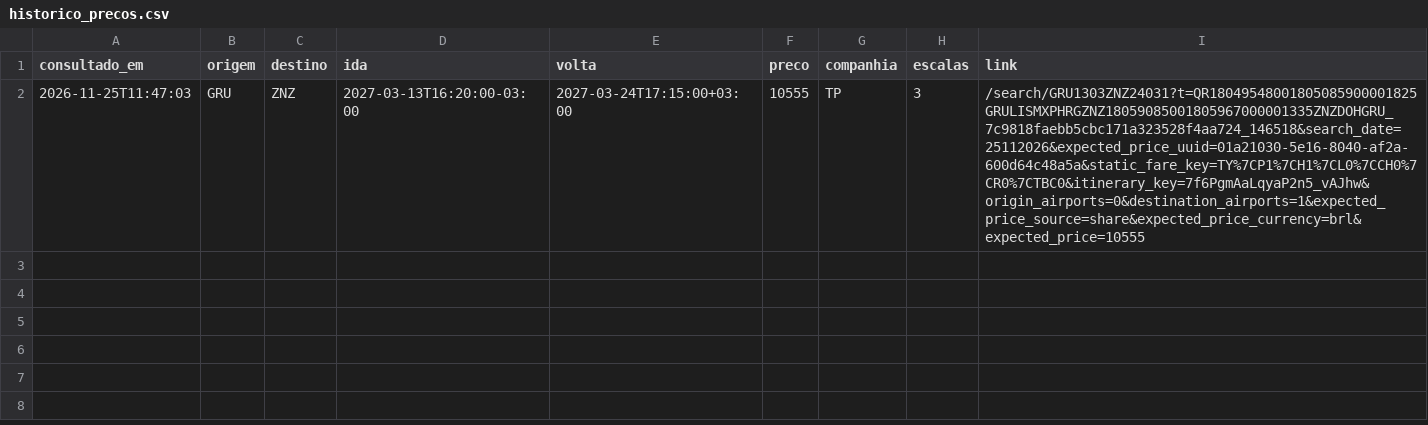
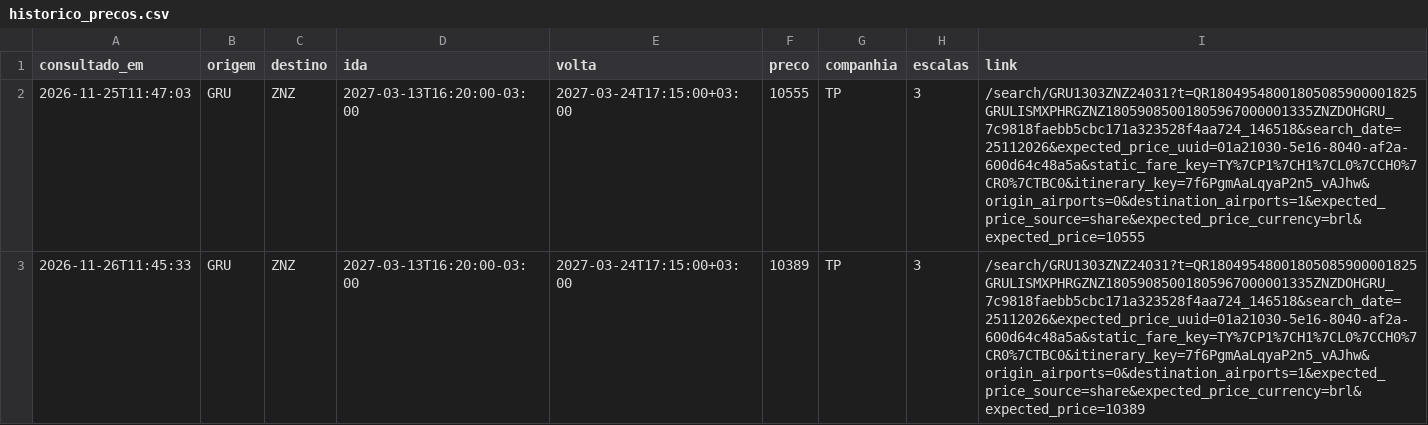
Before and after one commit to m78pvy5yby-cmyk/monitor_passagens, a CSV file: historico_precos.csv, drawn as a sheet.

Commit message:
Atualiza histórico de preços

```diff
--- a/historico_precos.csv
+++ b/historico_precos.csv
@@ -2 +2,2 @@ consultado_em,origem,destino,ida,volta,preco,companhia,escalas,link
 2026-11-25T11:47:03,GRU,ZNZ,2027-03-13T16:20:00-03:00,2027-03-24T17:15:00+03:00,10555,TP,3,/search/GRU1303ZNZ24031?t=QR18049548001805085900001825GRULISMXPHRGZNZ18059085001805967000001335ZNZDOHGRU_7c9818faebb5cbc171a323528f4aa724_146518&search_date=25112026&expected_price_uuid=01a21030-5e16-8040-af2a-600d64c48a5a&static_fare_key=TY%7CP1%7CH1%7CL0%7CCH0%7CR0%7CTBC0&itinerary_key=7f6PgmAaLqyaP2n5_vAJhw&origin_airports=0&destination_airports=1&expected_price_source=share&expected_price_currency=brl&expected_price=10555
+2026-11-26T11:45:33,GRU,ZNZ,2027-03-13T16:20:00-03:00,2027-03-24T17:15:00+03:00,10389,TP,3,/search/GRU1303ZNZ24031?t=QR18049548001805085900001825GRULISMXPHRGZNZ18059085001805967000001335ZNZDOHGRU_7c9818faebb5cbc171a323528f4aa724_146518&search_date=25112026&expected_price_uuid=01a21030-5e16-8040-af2a-600d64c48a5a&static_fare_key=TY%7CP1%7CH1%7CL0%7CCH0%7CR0%7CTBC0&itinerary_key=7f6PgmAaLqyaP2n5_vAJhw&origin_airports=0&destination_airports=1&expected_price_source=share&expected_price_currency=brl&expected_price=10389
```
